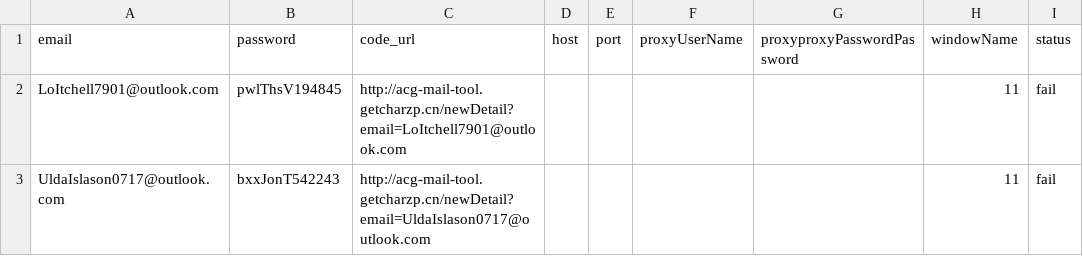
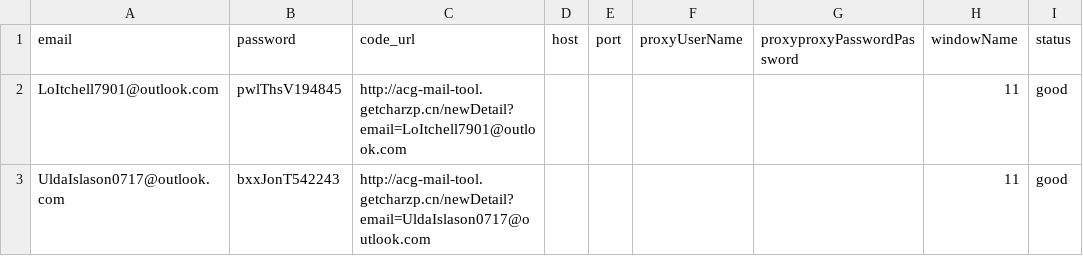
Before and after one commit to Fanjuanjuan7/KL_AI, a CSV file: kl-mail.csv, drawn as a sheet.

```diff
--- a/kl-mail.csv
+++ b/kl-mail.csv
@@ -1,3 +1,3 @@
 email,password,code_url,host,port,proxyUserName,proxyproxyPasswordPassword,windowName,status
-LoItchell7901@outlook.com,pwlThsV194845,http://acg-mail-tool.getcharzp.cn/newDetail?email=LoItchell7901@outlook.com,,,,,11,fail
-UldaIslason0717@outlook.com,bxxJonT542243,http://acg-mail-tool.getcharzp.cn/newDetail?email=UldaIslason0717@outlook.com,,,,,11,fail
+LoItchell7901@outlook.com,pwlThsV194845,http://acg-mail-tool.getcharzp.cn/newDetail?email=LoItchell7901@outlook.com,,,,,11,good
+UldaIslason0717@outlook.com,bxxJonT542243,http://acg-mail-tool.getcharzp.cn/newDetail?email=UldaIslason0717@outlook.com,,,,,11,good
```
Also changed, not shown: 5 other files.
